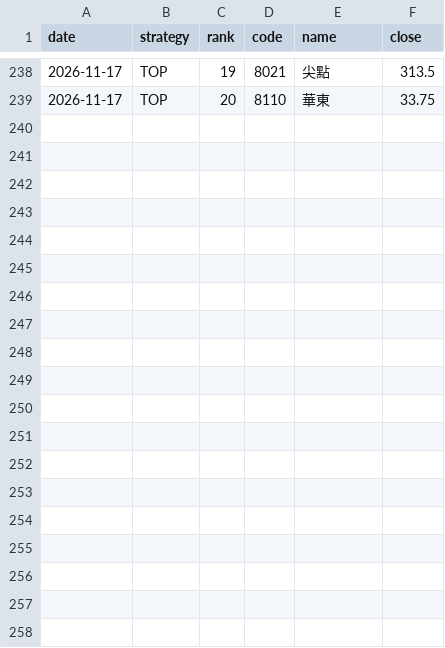
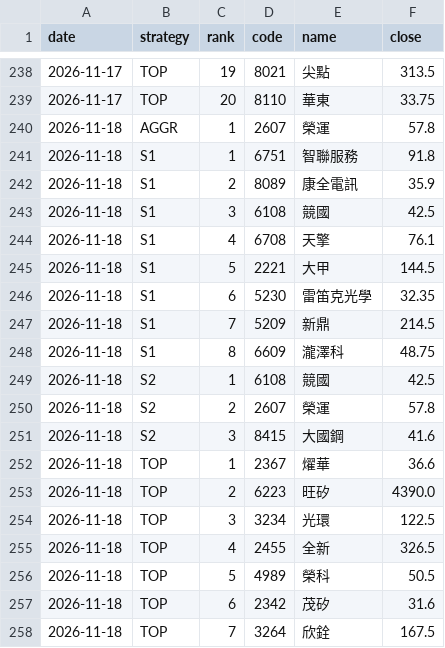
Before and after one commit to YHC-123456789/yhtis-dashboard, a CSV file: v5_history/paper/signals.csv, drawn as a sheet; only a part is shown, gaps mark what is left out; the diff covers the shown part only.

```diff
--- a/v5_history/paper/signals.csv
+++ b/v5_history/paper/signals.csv
@@ -239 +239,20 @@ date,strategy,rank,code,name,close
 2026-11-17,TOP,20,8110,華東,33.75
+2026-11-18,AGGR,1,2607,榮運,57.8
+2026-11-18,S1,1,6751,智聯服務,91.8
+2026-11-18,S1,2,8089,康全電訊,35.9
+2026-11-18,S1,3,6108,競國,42.5
+2026-11-18,S1,4,6708,天擎,76.1
+2026-11-18,S1,5,2221,大甲,144.5
+2026-11-18,S1,6,5230,雷笛克光學,32.35
+2026-11-18,S1,7,5209,新鼎,214.5
+2026-11-18,S1,8,6609,瀧澤科,48.75
+2026-11-18,S2,1,6108,競國,42.5
+2026-11-18,S2,2,2607,榮運,57.8
+2026-11-18,S2,3,8415,大國鋼,41.6
+2026-11-18,TOP,1,2367,燿華,36.6
+2026-11-18,TOP,2,6223,旺矽,4390.0
+2026-11-18,TOP,3,3234,光環,122.5
+2026-11-18,TOP,4,2455,全新,326.5
+2026-11-18,TOP,5,4989,榮科,50.5
+2026-11-18,TOP,6,2342,茂矽,31.6
+2026-11-18,TOP,7,3264,欣銓,167.5
```
Also changed, not shown: 13 added rows elsewhere in this file, 2 other files.
